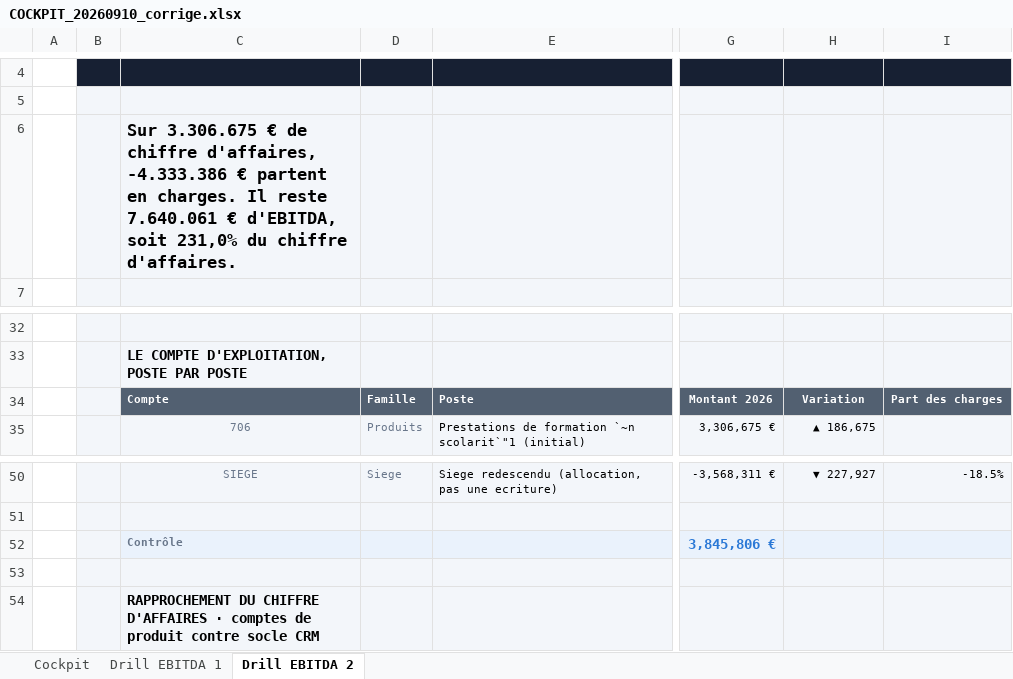
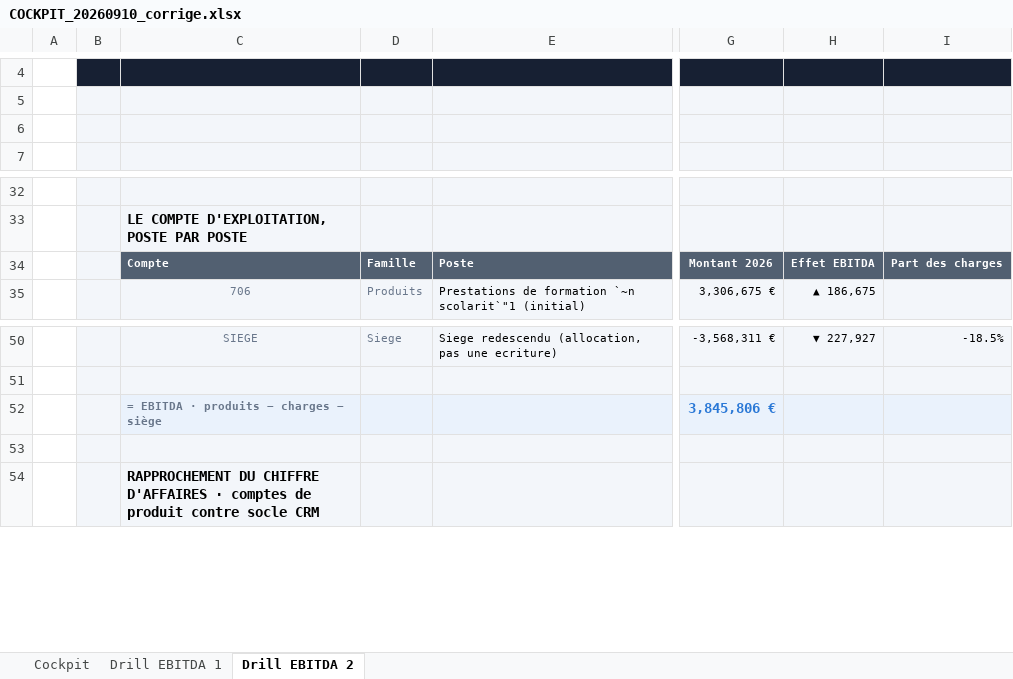
Before and after one commit to elmeziatims-art/demo5, an Excel workbook: eduservices/COCKPIT_20260910_corrige.xlsx, sheet Drill EBITDA 2, drawn as a sheet; only a part is shown, gaps mark what is left out; values as stored, in another font and other column widths than the file's, no borders; charts and pictures and conditional formats not drawn; the diff names each change by its address in the sheet, - before the commit and + after, or states it on an @@ line.

```diff
--- a/eduservices/COCKPIT_20260910_corrige.xlsx (sheet Drill EBITDA 2)
+++ b/eduservices/COCKPIT_20260910_corrige.xlsx (sheet Drill EBITDA 2)
-C6: Sur 3.306.675 € de chiffre d'affaires, -4.333.386 € partent en charges. Il reste 7.640.061 € d'EBITDA, soit 231,0% du chiffre d'affaires.
+C6: (empty)
-H34: Variation
+H34: Effet EBITDA
-C52: Contrôle
+C52: = EBITDA · produits − charges − siège
```
Also changed, not shown: formulas that keep their value.
